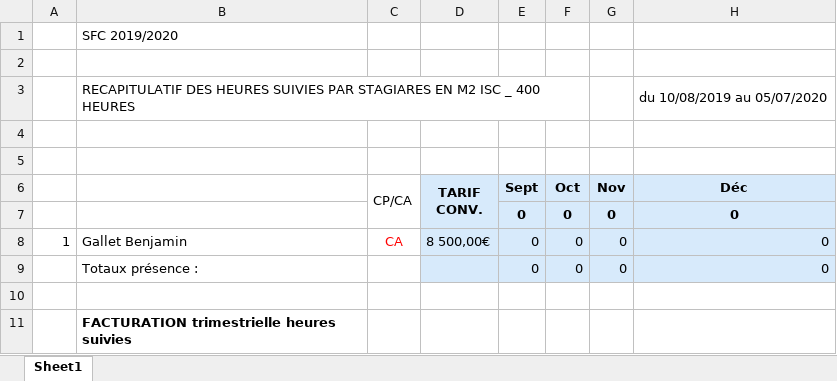
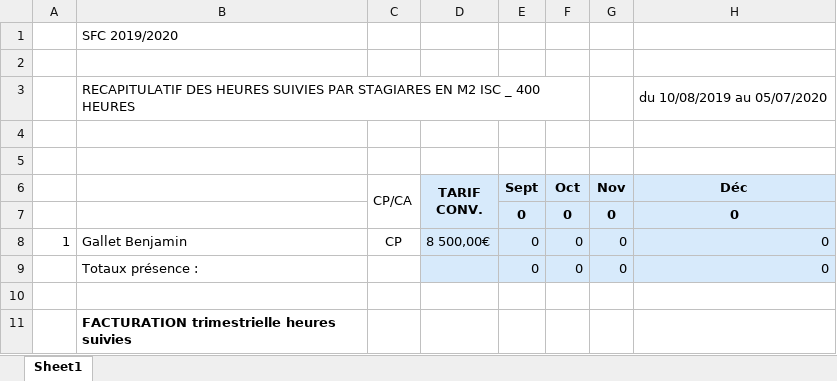
Before and after one commit to PazIExplorer/TeamRVBS, an Excel workbook: app/static/excel/forfaitHorraire.xlsx, sheet Sheet1, drawn as a sheet; only a part is shown; values as stored, in another font and other column widths than the file's, no borders; the diff names each change by its address in the sheet, - before the commit and + after, or states it on an @@ line.

```diff
--- a/app/static/excel/forfaitHorraire.xlsx (sheet Sheet1)
+++ b/app/static/excel/forfaitHorraire.xlsx (sheet Sheet1)
-C8 (CP/CA): CA
+C8 (CP/CA): CP
-C8 text colour: #FF0000
+C8 text colour: black
```
Also changed, not shown: 6 other files.
